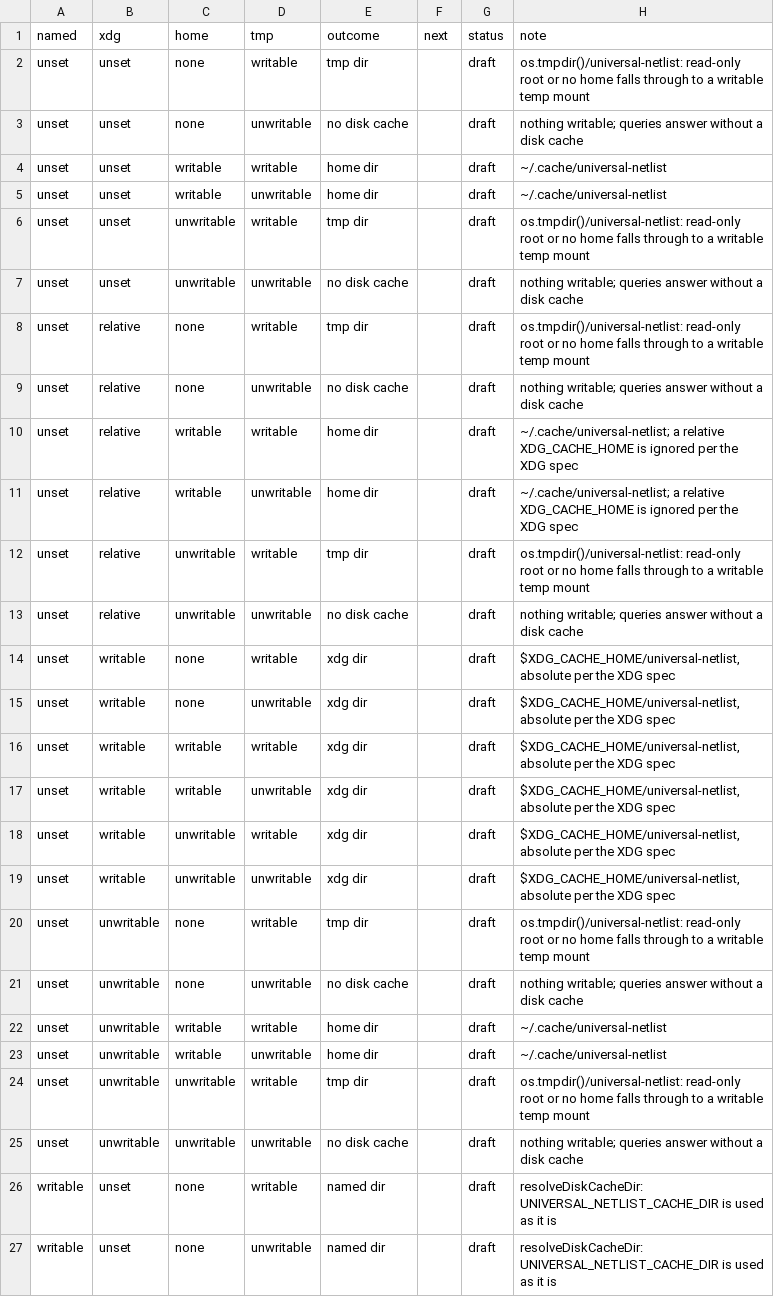
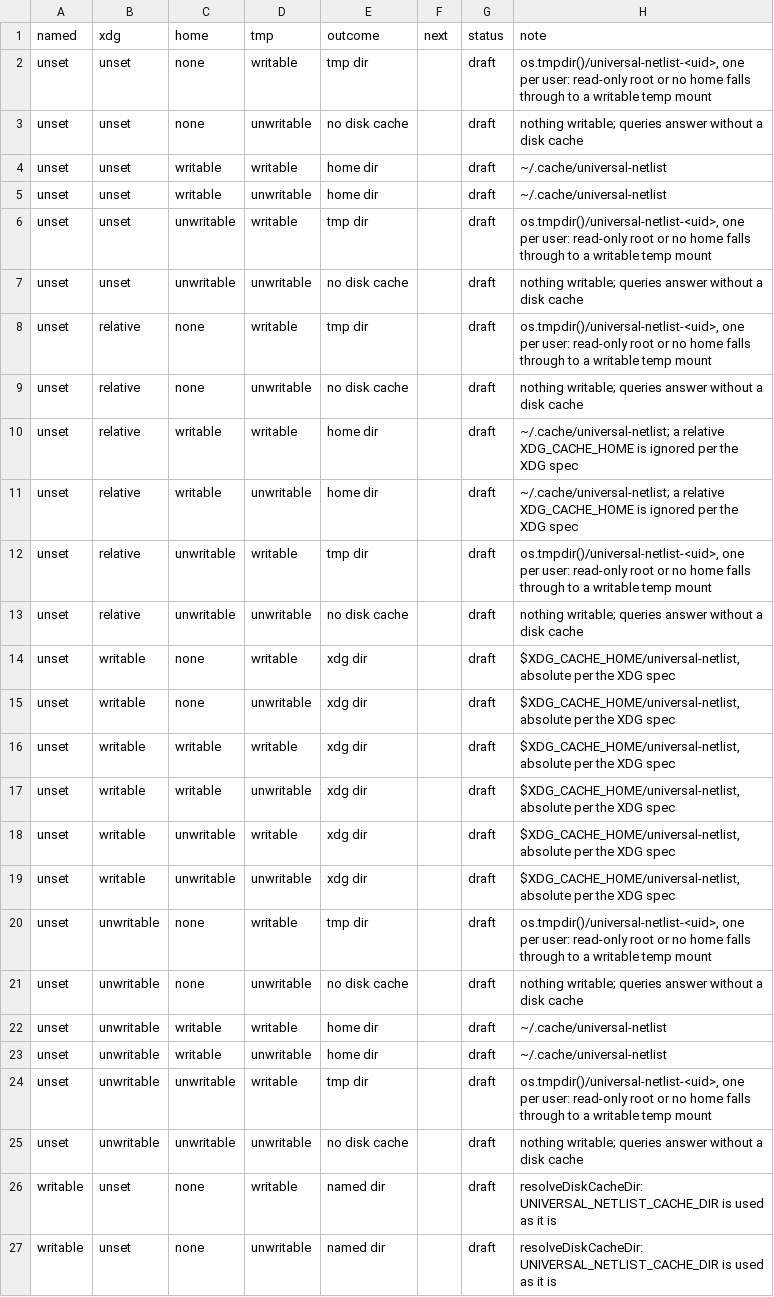
Before and after one commit to IntelligentElectron/universal-netlist, a CSV file: docs/decision-tables/disk-cache/location.csv, drawn as a sheet; only a part is shown.

Commit message:
docs: state the per-user, private temp location in the disk-cache location table
Refs #243

```diff
--- a/docs/decision-tables/disk-cache/location.csv
+++ b/docs/decision-tables/disk-cache/location.csv
@@ -1,3 +1,3 @@
 named,xdg,home,tmp,outcome,next,status,note
-unset,unset,none,writable,tmp dir,,draft,os.tmpdir()/universal-netlist: read-only root or no home falls through to a writable temp mount
+unset,unset,none,writable,tmp dir,,draft,"os.tmpdir()/universal-netlist-<uid>, one per user: read-only root or no home falls through to a writable temp mount"
 unset,unset,none,unwritable,no disk cache,,draft,nothing writable; queries answer without a disk cache
@@ -5,5 +5,5 @@ unset,unset,writable,writable,home dir,,draft,~/.cache/universal-netlist
 unset,unset,writable,unwritable,home dir,,draft,~/.cache/universal-netlist
-unset,unset,unwritable,writable,tmp dir,,draft,os.tmpdir()/universal-netlist: read-only root or no home falls through to a writable temp mount
+unset,unset,unwritable,writable,tmp dir,,draft,"os.tmpdir()/universal-netlist-<uid>, one per user: read-only root or no home falls through to a writable temp mount"
 unset,unset,unwritable,unwritable,no disk cache,,draft,nothing writable; queries answer without a disk cache
-unset,relative,none,writable,tmp dir,,draft,os.tmpdir()/universal-netlist: read-only root or no home falls through to a writable temp mount
+unset,relative,none,writable,tmp dir,,draft,"os.tmpdir()/universal-netlist-<uid>, one per user: read-only root or no home falls through to a writable temp mount"
 unset,relative,none,unwritable,no disk cache,,draft,nothing writable; queries answer without a disk cache
@@ -11,3 +11,3 @@ unset,relative,writable,writable,home dir,,draft,~/.cache/universal-netlist; a r
 unset,relative,writable,unwritable,home dir,,draft,~/.cache/universal-netlist; a relative XDG_CACHE_HOME is ignored per the XDG spec
-unset,relative,unwritable,writable,tmp dir,,draft,os.tmpdir()/universal-netlist: read-only root or no home falls through to a writable temp mount
+unset,relative,unwritable,writable,tmp dir,,draft,"os.tmpdir()/universal-netlist-<uid>, one per user: read-only root or no home falls through to a writable temp mount"
 unset,relative,unwritable,unwritable,no disk cache,,draft,nothing writable; queries answer without a disk cache
@@ -19,3 +19,3 @@ unset,writable,unwritable,writable,xdg dir,,draft,"$XDG_CACHE_HOME/universal-net
 unset,writable,unwritable,unwritable,xdg dir,,draft,"$XDG_CACHE_HOME/universal-netlist, absolute per the XDG spec"
-unset,unwritable,none,writable,tmp dir,,draft,os.tmpdir()/universal-netlist: read-only root or no home falls through to a writable temp mount
+unset,unwritable,none,writable,tmp dir,,draft,"os.tmpdir()/universal-netlist-<uid>, one per user: read-only root or no home falls through to a writable temp mount"
 unset,unwritable,none,unwritable,no disk cache,,draft,nothing writable; queries answer without a disk cache
@@ -23,3 +23,3 @@ unset,unwritable,writable,writable,home dir,,draft,~/.cache/universal-netlist
 unset,unwritable,writable,unwritable,home dir,,draft,~/.cache/universal-netlist
-unset,unwritable,unwritable,writable,tmp dir,,draft,os.tmpdir()/universal-netlist: read-only root or no home falls through to a writable temp mount
+unset,unwritable,unwritable,writable,tmp dir,,draft,"os.tmpdir()/universal-netlist-<uid>, one per user: read-only root or no home falls through to a writable temp mount"
 unset,unwritable,unwritable,unwritable,no disk cache,,draft,nothing writable; queries answer without a disk cache
```
Also changed, not shown: 1 other file.
